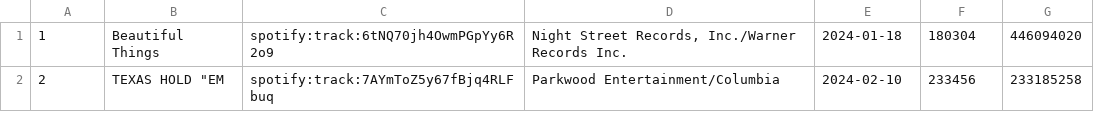
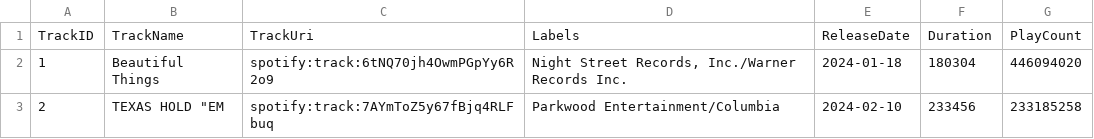
Before and after one commit to richardbadir/363_P2, a CSV file: tracks.csv, drawn as a sheet; only a part is shown; the diff names each change by its address in the sheet, - before the commit and + after, or states it on an @@ line.

```diff
--- a/tracks.csv
+++ b/tracks.csv
+row 1: TrackID | TrackName | TrackUri | Labels | ReleaseDate | Duration | PlayCount
```
Also changed, not shown: 2 other files.
